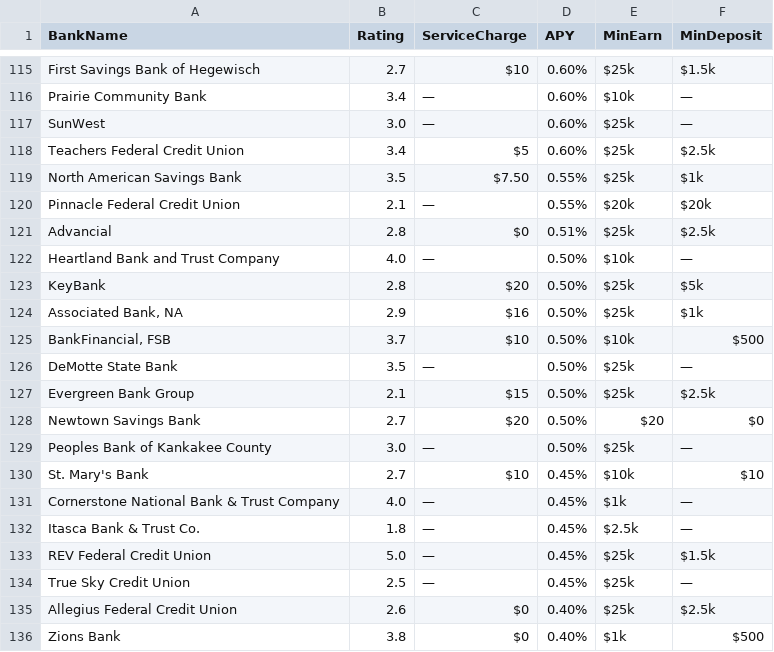
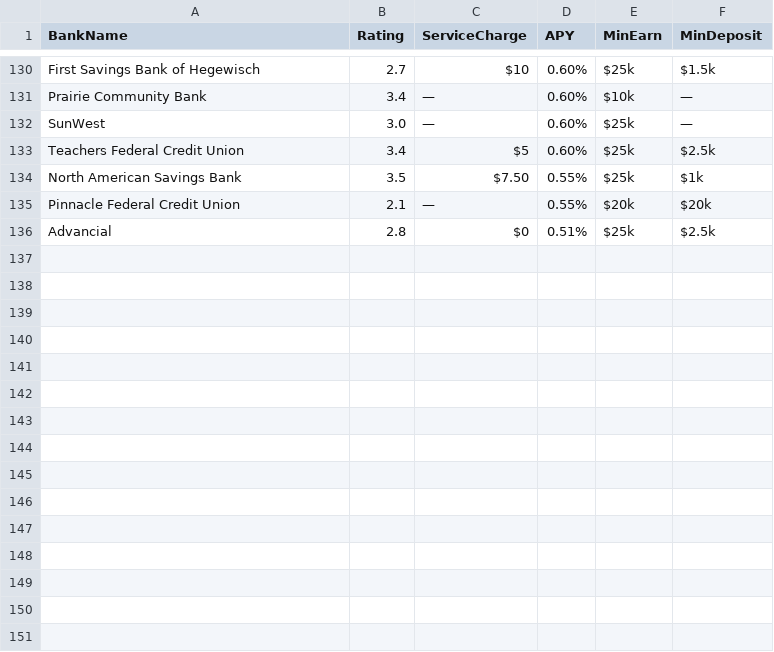
Before and after one commit to cshgoku1/BankDataScraping, a CSV file: data/mm_2025-04-21.csv, drawn as a sheet; only a part is shown, gaps mark what is left out; removed rows and columns are numbered as before the commit, all else as after; the diff covers the shown part only; the diff names each change by its address in the sheet, - before the commit and + after, or states it on an @@ line.

```diff
--- a/data/mm_2025-04-21.csv
+++ b/data/mm_2025-04-21.csv
-row 122: Heartland Bank and Trust Company | 4.0 | — | 0.50% | $10k | —
-row 123: KeyBank | 2.8 | $20 | 0.50% | $25k | $5k
-row 124: Associated Bank, NA | 2.9 | $16 | 0.50% | $25k | $1k
-row 125: BankFinancial, FSB | 3.7 | $10 | 0.50% | $10k | $500
-row 126: DeMotte State Bank | 3.5 | — | 0.50% | $25k | —
-row 127: Evergreen Bank Group | 2.1 | $15 | 0.50% | $25k | $2.5k
-row 128: Newtown Savings Bank | 2.7 | $20 | 0.50% | $20 | $0
-row 129: Peoples Bank of Kankakee County | 3.0 | — | 0.50% | $25k | —
-row 130: St. Mary's Bank | 2.7 | $10 | 0.45% | $10k | $10
-row 131: Cornerstone National Bank & Trust Company | 4.0 | — | 0.45% | $1k | —
-row 132: Itasca Bank & Trust Co. | 1.8 | — | 0.45% | $2.5k | —
-row 133: REV Federal Credit Union | 5.0 | — | 0.45% | $25k | $1.5k
-row 134: True Sky Credit Union | 2.5 | — | 0.45% | $25k | —
-row 135: Allegius Federal Credit Union | 2.6 | $0 | 0.40% | $25k | $2.5k
-row 136: Zions Bank | 3.8 | $0 | 0.40% | $1k | $500
```
Also changed, not shown: 15 added rows elsewhere in this file, data/cd_2025-04-21.csv, data/checking_2025-04-21.csv, 1 other file.
